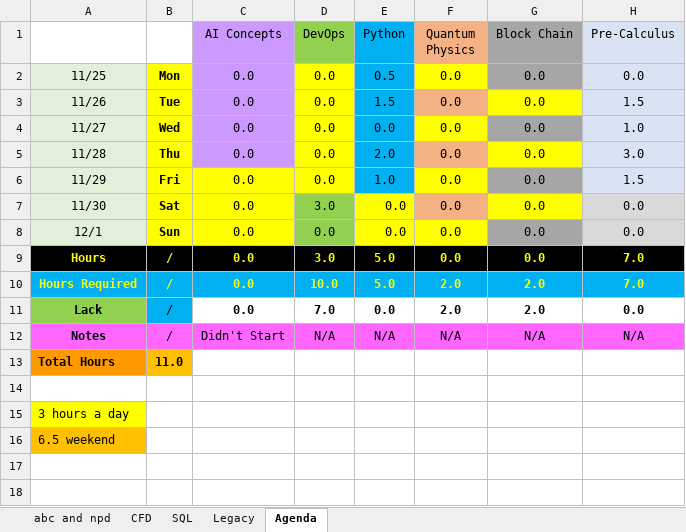
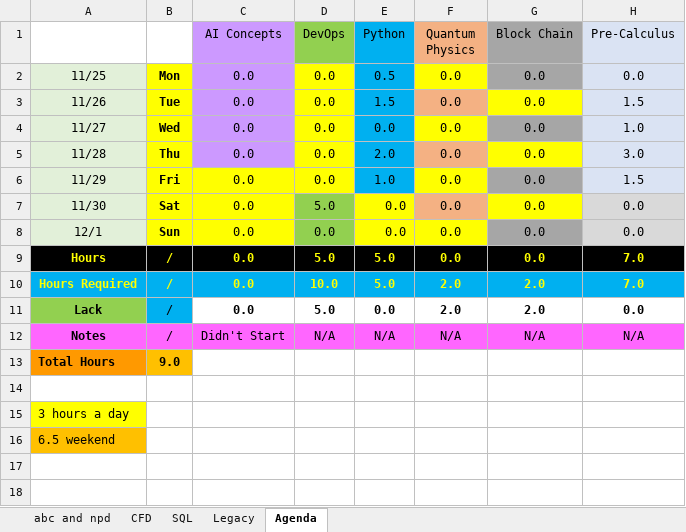
Before and after one commit to mustafakamil12/starter-web, an Excel workbook: serversNamesWillBeChanged.xlsx, sheet Agenda, drawn as a sheet; only a part is shown; values as stored, in another font and other column widths than the file's, no borders; conditional formats not drawn; the diff names each change by its address in the sheet, - before the commit and + after, or states it on an @@ line.

Commit message:
update devops hours

```diff
--- a/serversNamesWillBeChanged.xlsx (sheet Agenda)
+++ b/serversNamesWillBeChanged.xlsx (sheet Agenda)
-D7 (DevOps): 3.0
+D7 (DevOps): 5.0
-D9 (DevOps): 3.0
+D9 (DevOps): 5.0
-D11 (DevOps): 7.0
+D11 (DevOps): 5.0
-B13: 11.0
+B13: 9.0
```
